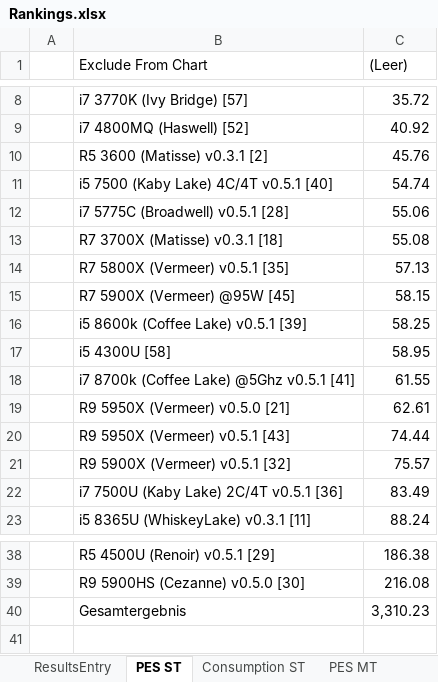
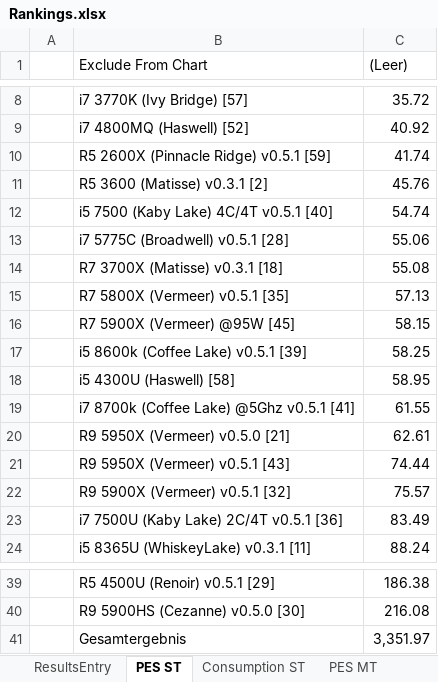
Before and after one commit to BrsVgl/PerformanceEfficiencySuite, an Excel workbook: Ranking/Rankings.xlsx, sheet PES ST, drawn as a sheet; only a part is shown, gaps mark what is left out; values as stored, in another font and other column widths than the file's, no borders; charts and pictures not drawn; addresses are those after the commit; the diff names each change by its address in the sheet, - before the commit and + after, or states it on an @@ line.

```diff
--- a/Ranking/Rankings.xlsx (sheet PES ST)
+++ b/Ranking/Rankings.xlsx (sheet PES ST)
+row 10:  | R5 2600X (Pinnacle Ridge) v0.5.1 [59] | 41.74
-B18 (Exclude From Chart): i5 4300U [58]
+B18 (Exclude From Chart): i5 4300U (Haswell) [58]
-C41 ((Leer)): 3,310.23
+C41 ((Leer)): 3,351.97
```
Also changed, not shown: sheet ResultsEntry, sheet Consumption ST, sheet Consumption MT, sheet PES MT, charts or pictures.
